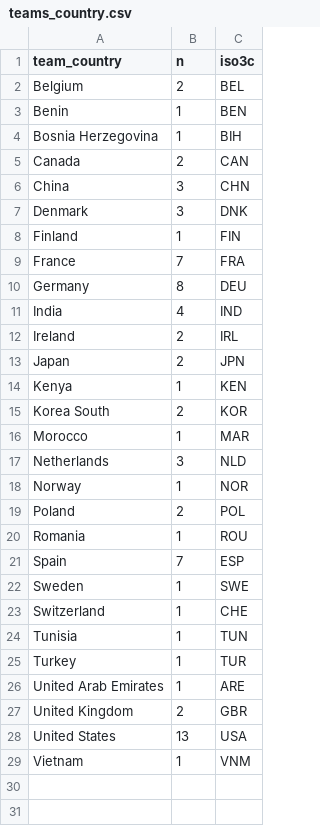
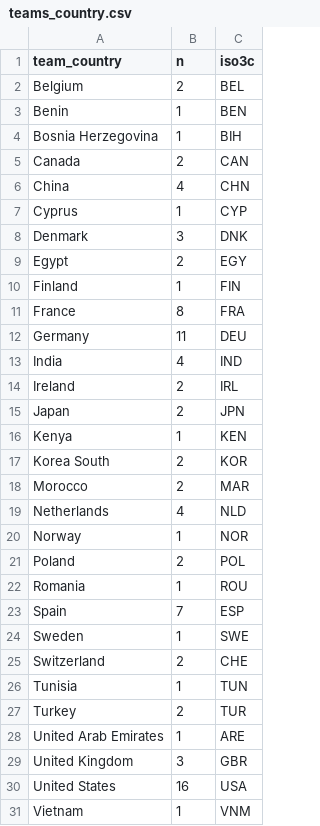
Before and after one commit to euctrl-pru/prc_data_challenge_website_2025, a CSV file: data/teams_country.csv, drawn as a sheet.

Commit message:
new teams

```diff
--- a/data/teams_country.csv
+++ b/data/teams_country.csv
@@ -5,7 +5,9 @@ Bosnia Herzegovina,1,BIH
 Canada,2,CAN
-China,3,CHN
+China,4,CHN
+Cyprus,1,CYP
 Denmark,3,DNK
+Egypt,2,EGY
 Finland,1,FIN
-France,7,FRA
-Germany,8,DEU
+France,8,FRA
+Germany,11,DEU
 India,4,IND
@@ -15,4 +17,4 @@ Kenya,1,KEN
 Korea South,2,KOR
-Morocco,1,MAR
-Netherlands,3,NLD
+Morocco,2,MAR
+Netherlands,4,NLD
 Norway,1,NOR
@@ -22,8 +24,8 @@ Spain,7,ESP
 Sweden,1,SWE
-Switzerland,1,CHE
+Switzerland,2,CHE
 Tunisia,1,TUN
-Turkey,1,TUR
+Turkey,2,TUR
 United Arab Emirates,1,ARE
-United Kingdom,2,GBR
-United States,13,USA
+United Kingdom,3,GBR
+United States,16,USA
 Vietnam,1,VNM
```
Also changed, not shown: 3 other files.
